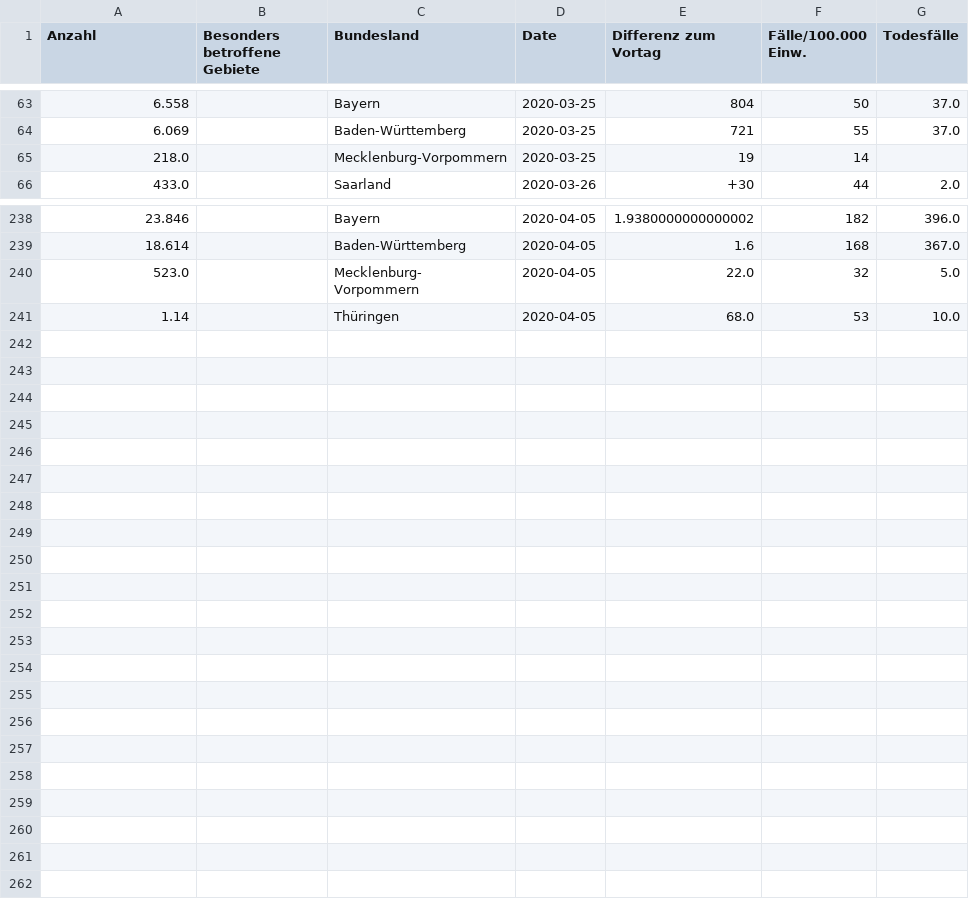
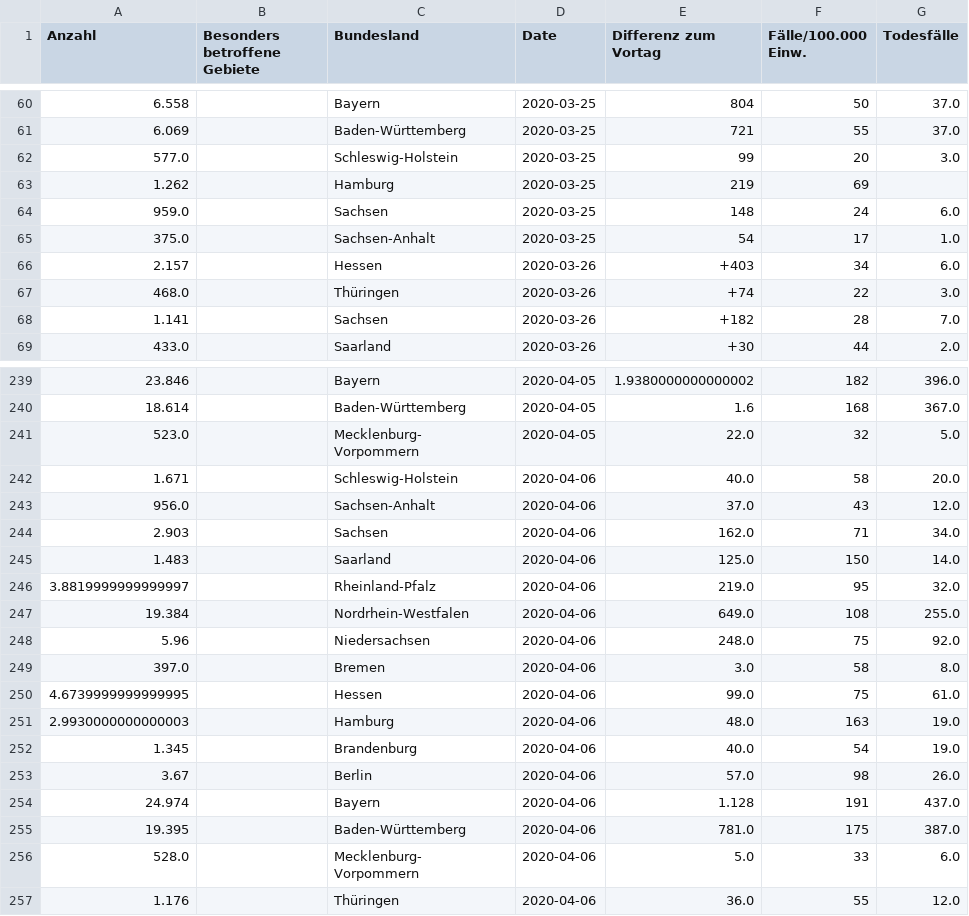
Before and after one commit to Phrytes/COVID19_RKI_Germany, a CSV file: RKI_Covid19_ALL.csv, drawn as a sheet; only a part is shown, gaps mark what is left out; ↵ is a line break in a cell; the diff covers the shown part only; the diff names each change by its address in the sheet, - before the commit and + after, or states it on an @@ line.

```diff
--- a/RKI_Covid19_ALL.csv
+++ b/RKI_Covid19_ALL.csv
@@ row 65 moved to row 50: 218.0 @@
@@ row 51 moved to row 62: 577.0 @@
@@ row 59 moved to row 63: 1.262 @@
@@ row 53 moved to row 64: 959.0 @@
@@ row 52 moved to row 65: 375.0 @@
@@ row 71 moved to row 66: 2.157 @@
@@ row 79 moved to row 67: 468.0 @@
@@ row 81 moved to row 68: 1.141 @@
@@ row 241 moved to row 227: 1.14 @@
+row 242: 1.671 |  | Schleswig-Holstein | 2020-04-06 | 40.0 | 58 | 20.0
+row 243: 956.0 |  | Sachsen-Anhalt | 2020-04-06 | 37.0 | 43 | 12.0
+row 244: 2.903 |  | Sachsen | 2020-04-06 | 162.0 | 71 | 34.0
+row 245: 1.483 |  | Saarland | 2020-04-06 | 125.0 | 150 | 14.0
+row 246: 3.8819999999999997 |  | Rheinland-Pfalz | 2020-04-06 | 219.0 | 95 | 32.0
+row 247: 19.384 |  | Nordrhein-Westfalen | 2020-04-06 | 649.0 | 108 | 255.0
+row 248: 5.96 |  | Niedersachsen | 2020-04-06 | 248.0 | 75 | 92.0
+row 249: 397.0 |  | Bremen | 2020-04-06 | 3.0 | 58 | 8.0
+row 250: 4.6739999999999995 |  | Hessen | 2020-04-06 | 99.0 | 75 | 61.0
+row 251: 2.9930000000000003 |  | Hamburg | 2020-04-06 | 48.0 | 163 | 19.0
+row 252: 1.345 |  | Brandenburg | 2020-04-06 | 40.0 | 54 | 19.0
+row 253: 3.67 |  | Berlin | 2020-04-06 | 57.0 | 98 | 26.0
+row 254: 24.974 |  | Bayern | 2020-04-06 | 1.128 | 191 | 437.0
+row 255: 19.395 |  | Baden-Württemberg | 2020-04-06 | 781.0 | 175 | 387.0
+row 256: 528.0 |  | Mecklenburg- ↵ Vorpommern | 2020-04-06 | 5.0 | 33 | 6.0
+row 257: 1.176 |  | Thüringen | 2020-04-06 | 36.0 | 55 | 12.0
```
Also changed, not shown: 78 moved rows elsewhere in this file, 2 other files.
